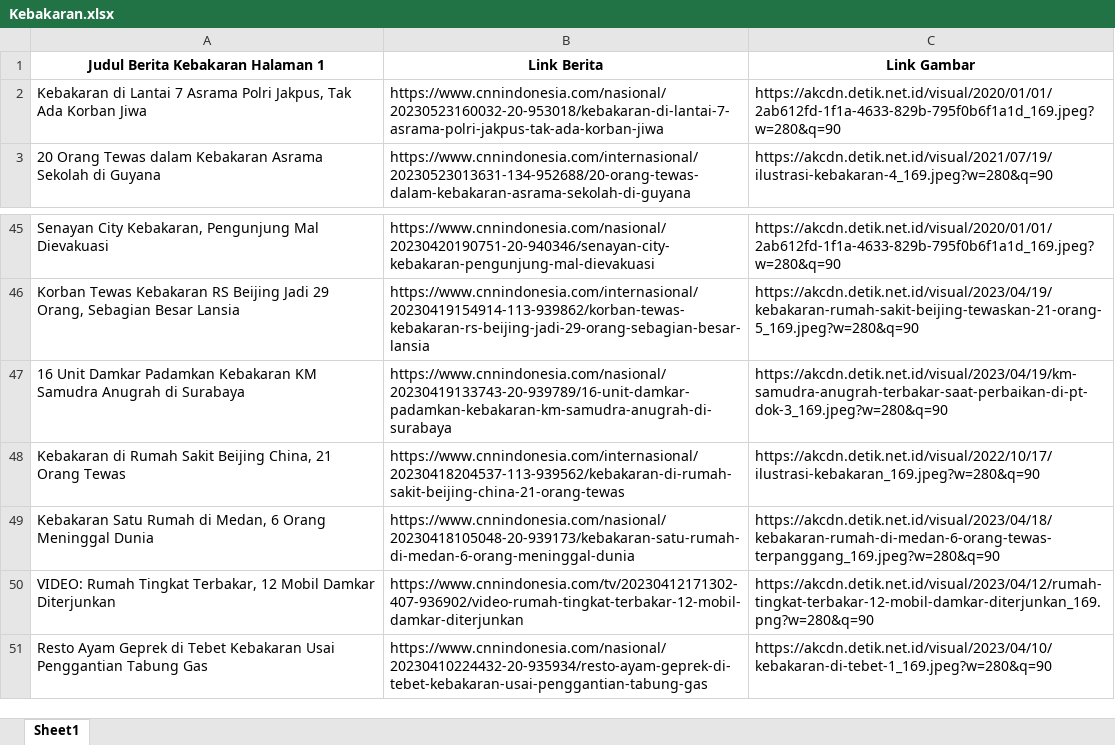
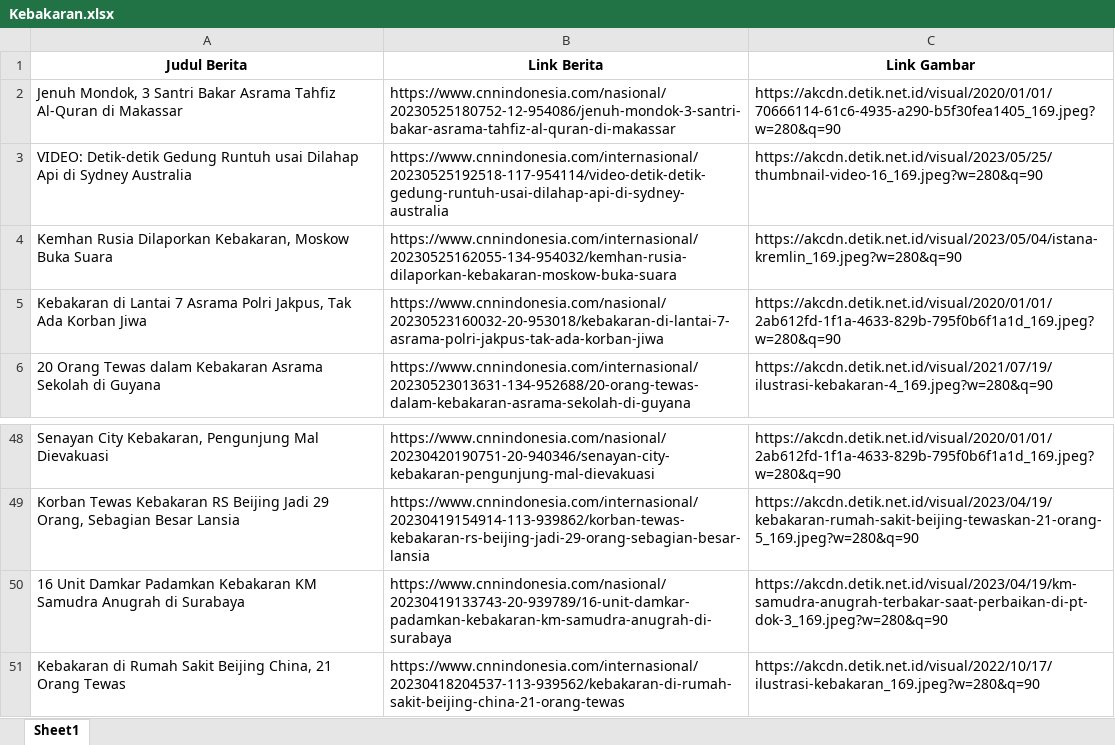
Before and after one commit to faizahmp/ml-capstone, an Excel workbook: news_titles_urls/kebakaran/Kebakaran.xlsx, sheet Sheet1, drawn as a sheet; only a part is shown, gaps mark what is left out; values as stored, in another font and other column widths than the file's, no borders; removed rows and columns are numbered as before the commit, all else as after; the diff names each change by its address in the sheet, - before the commit and + after, or states it on an @@ line.

```diff
--- a/news_titles_urls/kebakaran/Kebakaran.xlsx (sheet Sheet1)
+++ b/news_titles_urls/kebakaran/Kebakaran.xlsx (sheet Sheet1)
-A1: Judul Berita Kebakaran Halaman 1
+A1: Judul Berita
+row 2: Jenuh Mondok, 3 Santri Bakar Asrama Tahfiz Al-Quran di Makassar | https://www.cnnindonesia.com/nasional/20230525180752-12-954086/jenuh-mondok-3-santri-bakar-asrama-tahfiz-al-quran-di-makassar | https://akcdn.detik.net.id/visual/2020/01/01/70666114-61c6-4935-a290-b5f30fea1405_169.jpeg?w=280&q=90
+row 3: VIDEO: Detik-detik Gedung Runtuh usai Dilahap Api di Sydney Australia | https://www.cnnindonesia.com/internasional/20230525192518-117-954114/video-detik-detik-gedung-runtuh-usai-dilahap-api-di-sydney-australia | https://akcdn.detik.net.id/visual/2023/05/25/thumbnail-video-16_169.jpeg?w=280&q=90
+row 4: Kemhan Rusia Dilaporkan Kebakaran, Moskow Buka Suara | https://www.cnnindonesia.com/internasional/20230525162055-134-954032/kemhan-rusia-dilaporkan-kebakaran-moskow-buka-suara | https://akcdn.detik.net.id/visual/2023/05/04/istana-kremlin_169.jpeg?w=280&q=90
-row 49: Kebakaran Satu Rumah di Medan, 6 Orang Meninggal Dunia | https://www.cnnindonesia.com/nasional/20230418105048-20-939173/kebakaran-satu-rumah-di-medan-6-orang-meninggal-dunia | https://akcdn.detik.net.id/visual/2023/04/18/kebakaran-rumah-di-medan-6-orang-tewas-terpanggang_169.jpeg?w=280&q=90
-row 50: VIDEO: Rumah Tingkat Terbakar, 12 Mobil Damkar Diterjunkan | https://www.cnnindonesia.com/tv/20230412171302-407-936902/video-rumah-tingkat-terbakar-12-mobil-damkar-diterjunkan | https://akcdn.detik.net.id/visual/2023/04/12/rumah-tingkat-terbakar-12-mobil-damkar-diterjunkan_169.png?w=280&q=90
-row 51: Resto Ayam Geprek di Tebet Kebakaran Usai Penggantian Tabung Gas | https://www.cnnindonesia.com/nasional/20230410224432-20-935934/resto-ayam-geprek-di-tebet-kebakaran-usai-penggantian-tabung-gas | https://akcdn.detik.net.id/visual/2023/04/10/kebakaran-di-tebet-1_169.jpeg?w=280&q=90
```
Also changed, not shown: news_titles_urls/kejahatan/Kejahatan.xlsx, 3 other files.
